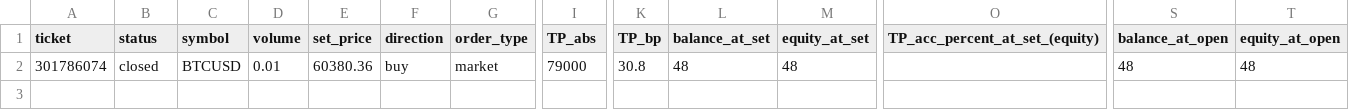
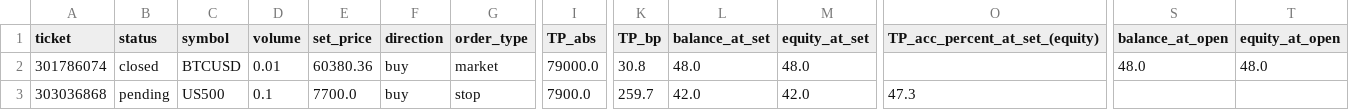
Before and after one commit to Dot9898/Trading-normalizer, a CSV file: data/trades_data.csv, drawn as a sheet; only a part is shown, gaps mark what is left out; rows hold the shown columns only; the diff names each change by its address in the sheet, - before the commit and + after, or states it on an @@ line.

Commit message:
Partial implementation of automatic updates from server

```diff
--- a/data/trades_data.csv
+++ b/data/trades_data.csv
-I2 (TP_abs): 79000
+I2 (TP_abs): 79000.0
-L2 (balance_at_set): 48
+L2 (balance_at_set): 48.0
-M2 (equity_at_set): 48
+M2 (equity_at_set): 48.0
-S2 (balance_at_open): 48
+S2 (balance_at_open): 48.0
-T2 (equity_at_open): 48
+T2 (equity_at_open): 48.0
+row 3: 303036868 | pending | US500 | 0.1 | 7700.0 | buy | stop | 7900.0 | 259.7 | 42.0 | 42.0 | 47.3
```
Also changed, not shown: 2 other files.
